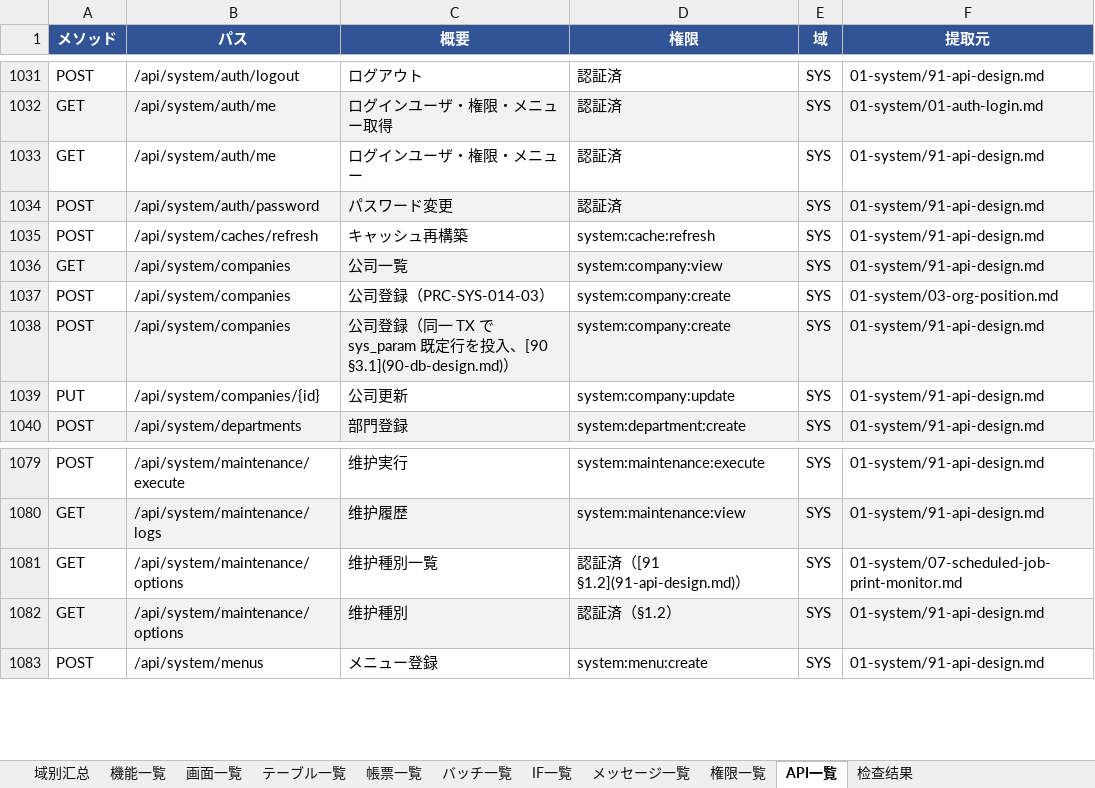
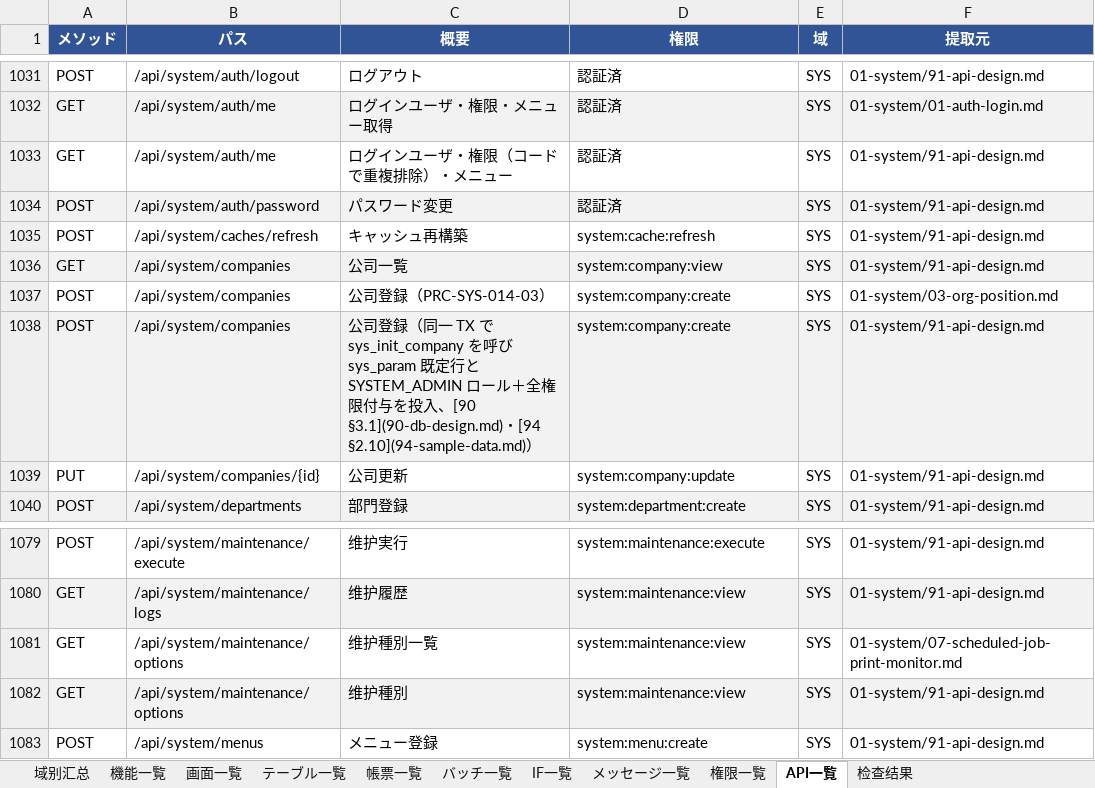
Before and after one commit to Akarin7784/stellar-erp, an Excel workbook: docs/design/20-matrix/Stellar_ERP_详细设计书一览.xlsx, sheet API一覧, drawn as a sheet; only a part is shown, gaps mark what is left out; values as stored, in another font and other column widths than the file's, no borders; the diff names each change by its address in the sheet, - before the commit and + after, or states it on an @@ line.

Commit message:
docs(sys): §1.2 をマスタ・基礎データ共有選択に限定、#108 は system:maintenance:view を維持

```diff
--- a/docs/design/20-matrix/Stellar_ERP_详细设计书一览.xlsx (sheet API一覧)
+++ b/docs/design/20-matrix/Stellar_ERP_详细设计书一览.xlsx (sheet API一覧)
-C1033 (概要): ログインユーザ・権限・メニュー
+C1033 (概要): ログインユーザ・権限（コードで重複排除）・メニュー
-C1038 (概要): …で sys_param 既定行を投入、[90 §3.1](90-db-design.md)）
+C1038 (概要): …で sys_init_company を呼び sys_param 既定行と SYSTEM_ADMIN ロール＋全権限付与を投入、[90 §3.1](90-db-design.md)・[94 §2.10](94-sample-data.md)）
-D1081 (権限): 認証済（[91 §1.2](91-api-design.md)）
+D1081 (権限): system:maintenance:view
-D1082 (権限): 認証済（§1.2）
+D1082 (権限): system:maintenance:view
```
Also changed, not shown: 4 other files.
